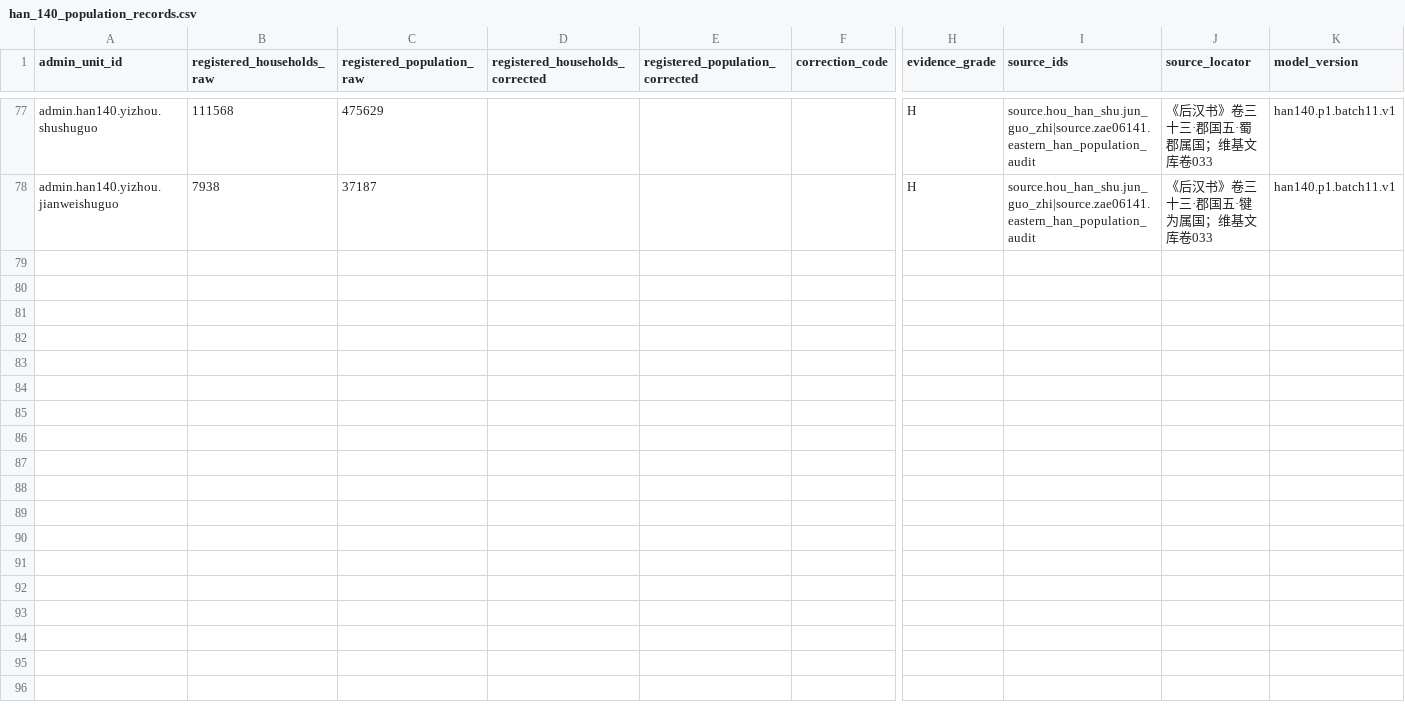
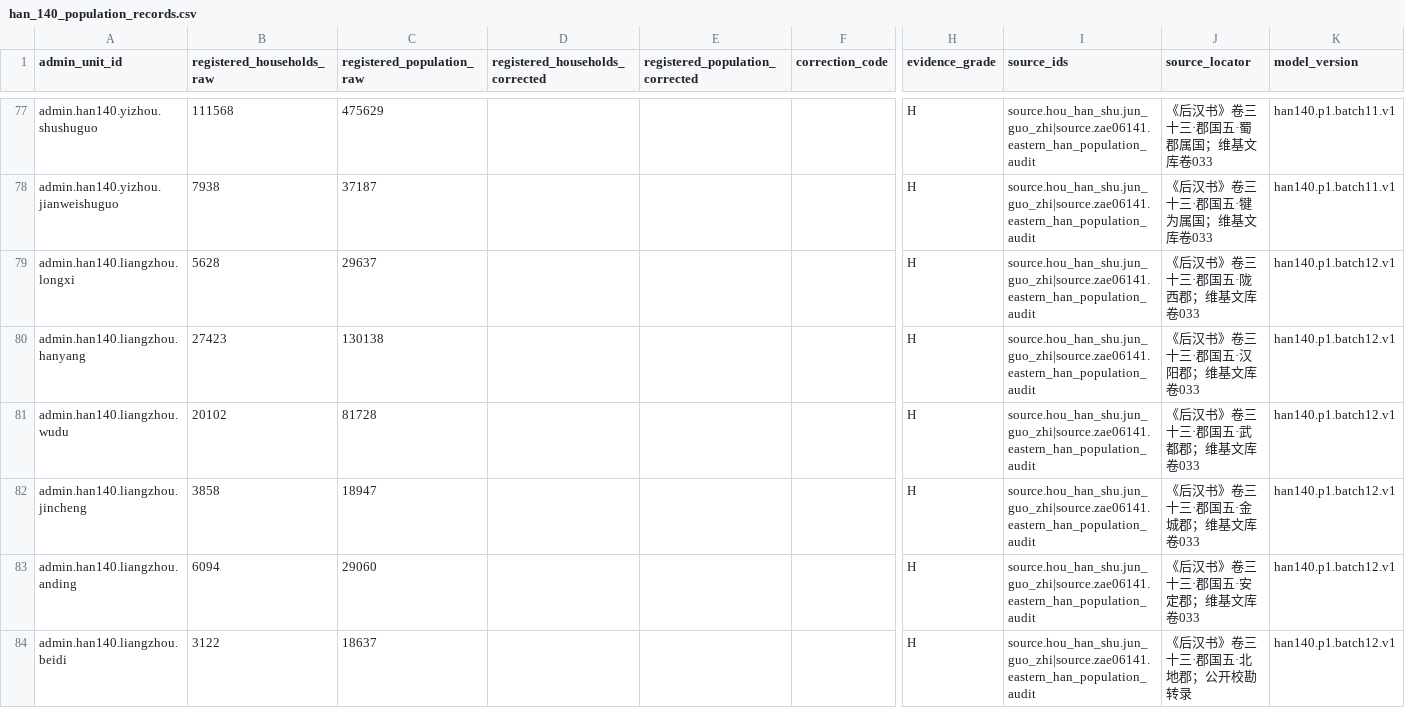
Before and after one commit to xiwenxuan/MandateOfHeroes, a CSV file: Data/HistoricalPopulation/han_140_population_records.csv, drawn as a sheet; only a part is shown, gaps mark what is left out; rows hold the shown columns only; the diff covers the shown part only; the diff names each change by its address in the sheet, - before the commit and + after, or states it on an @@ line.

Commit message:
Complete Han 140 Liangzhou population batch

```diff
--- a/Data/HistoricalPopulation/han_140_population_records.csv
+++ b/Data/HistoricalPopulation/han_140_population_records.csv
+row 79: admin.han140.liangzhou.longxi | 5628 | 29637 |  |  |  | H | source.hou_han_shu.jun_guo_zhi|source.zae06141.eastern_han_population_audit | 《后汉书》卷三十三·郡国五·陇西郡；维基文库卷033 | han140.p1.batch12.v1
+row 80: admin.han140.liangzhou.hanyang | 27423 | 130138 |  |  |  | H | source.hou_han_shu.jun_guo_zhi|source.zae06141.eastern_han_population_audit | 《后汉书》卷三十三·郡国五·汉阳郡；维基文库卷033 | han140.p1.batch12.v1
+row 81: admin.han140.liangzhou.wudu | 20102 | 81728 |  |  |  | H | source.hou_han_shu.jun_guo_zhi|source.zae06141.eastern_han_population_audit | 《后汉书》卷三十三·郡国五·武都郡；维基文库卷033 | han140.p1.batch12.v1
+row 82: admin.han140.liangzhou.jincheng | 3858 | 18947 |  |  |  | H | source.hou_han_shu.jun_guo_zhi|source.zae06141.eastern_han_population_audit | 《后汉书》卷三十三·郡国五·金城郡；维基文库卷033 | han140.p1.batch12.v1
+row 83: admin.han140.liangzhou.anding | 6094 | 29060 |  |  |  | H | source.hou_han_shu.jun_guo_zhi|source.zae06141.eastern_han_population_audit | 《后汉书》卷三十三·郡国五·安定郡；维基文库卷033 | han140.p1.batch12.v1
+row 84: admin.han140.liangzhou.beidi | 3122 | 18637 |  |  |  | H | source.hou_han_shu.jun_guo_zhi|source.zae06141.eastern_han_population_audit | 《后汉书》卷三十三·郡国五·北地郡；公开校勘转录 | han140.p1.batch12.v1
```
Also changed, not shown: 6 added rows elsewhere in this file, Data/HistoricalPopulation/han_140_administrative_units.csv, 6 other files.
